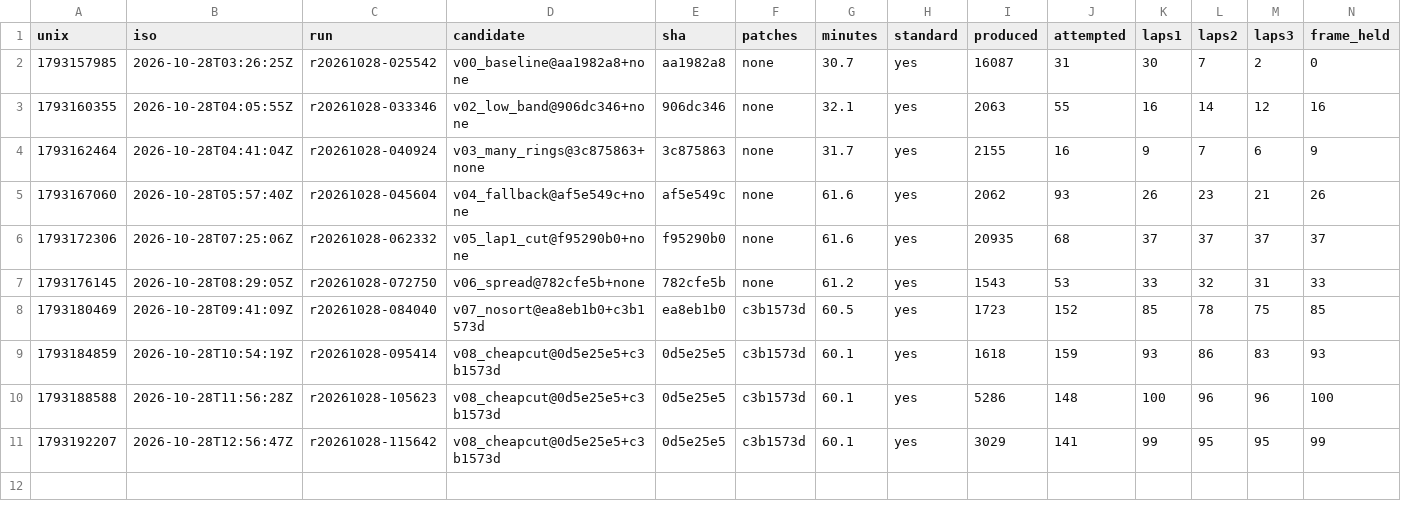
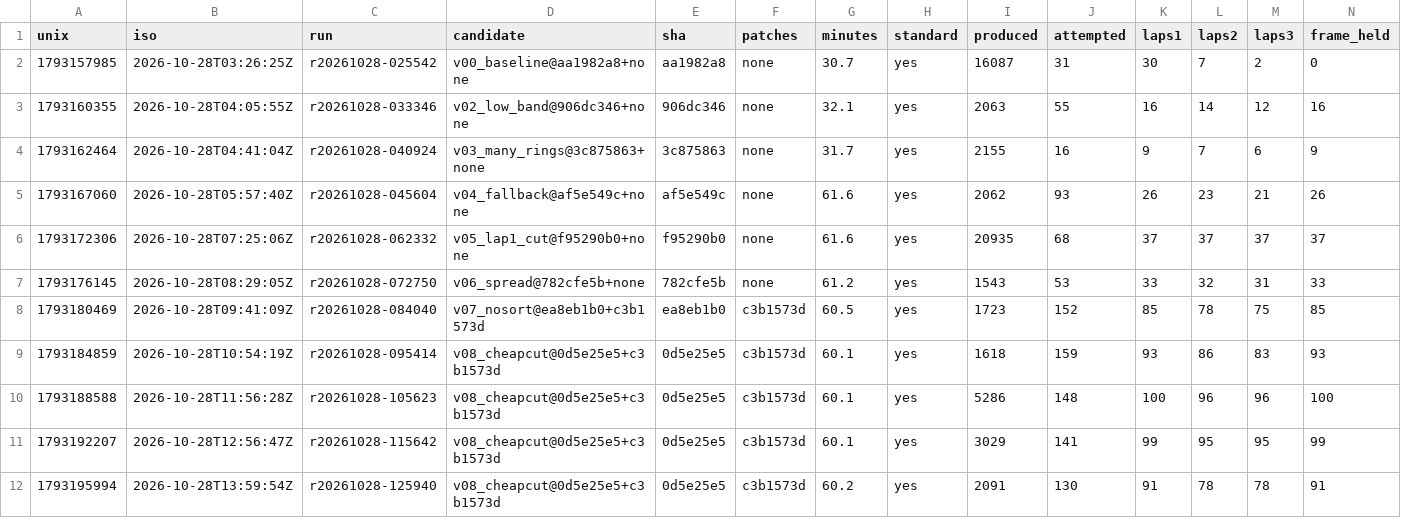
Before and after one commit to E555solver/E555, a CSV file: agent/whirlpool/20261028-0249/harness.csv, drawn as a sheet; only a part is shown; rows hold the shown columns only; the diff names each change by its address in the sheet, - before the commit and + after, or states it on an @@ line.

```diff
--- a/agent/whirlpool/20261028-0249/harness.csv
+++ b/agent/whirlpool/20261028-0249/harness.csv
+row 12: 1793195994 | 2026-10-28T13:59:54Z | r20261028-125940 | v08_cheapcut@0d5e25e5+c3b1573d | 0d5e25e5 | c3b1573d | 60.2 | yes | 2091 | 130 | 91 | 78 | 78 | 91
```
Also changed, not shown: agent/whirlpool/20261028-0249/runs.csv, 7 other files.
